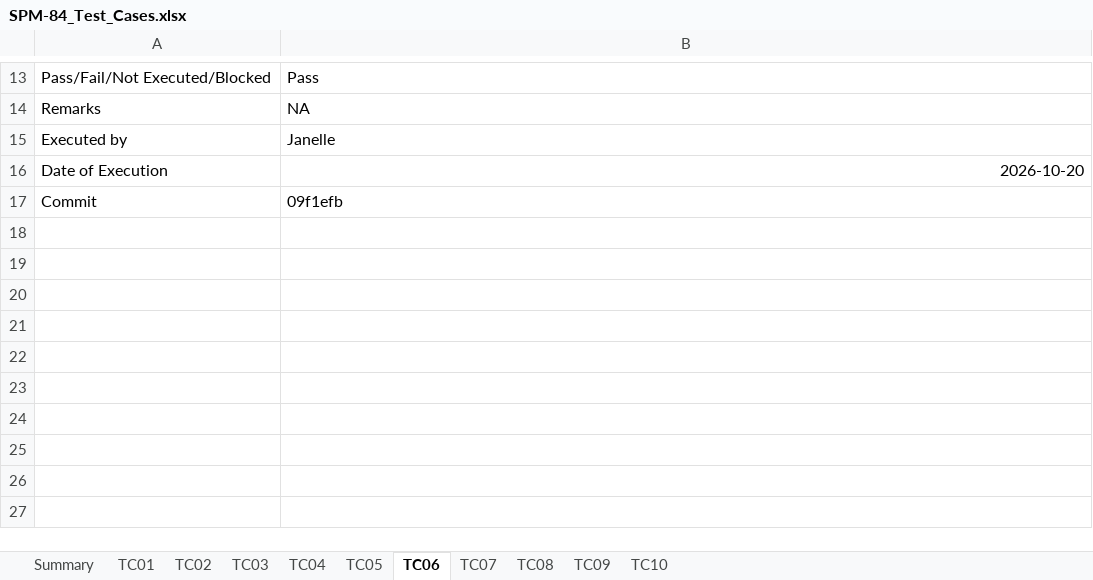
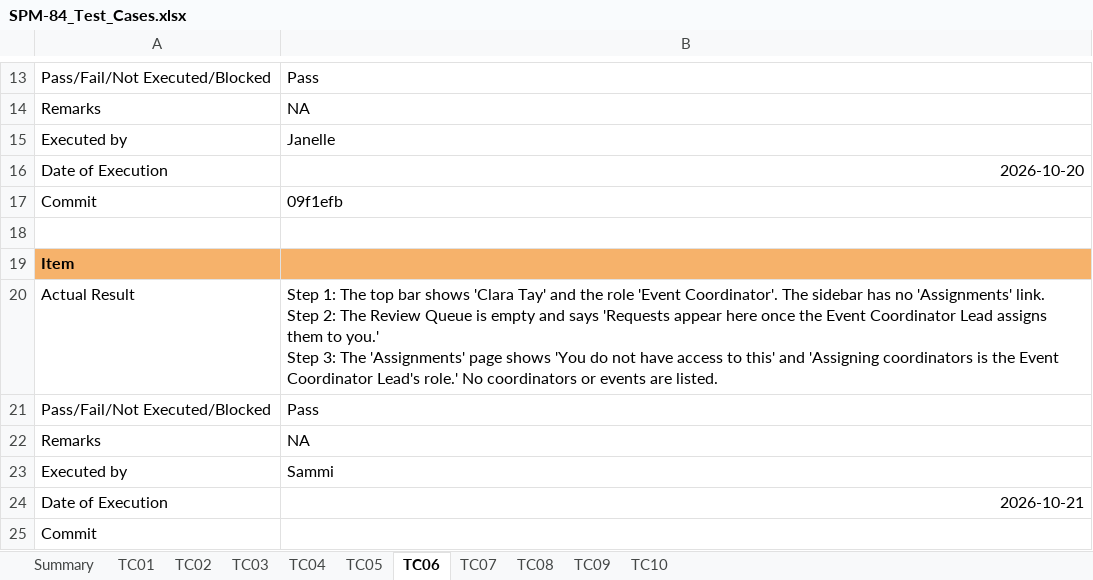
Before and after one commit to kchoongg/IS212, an Excel workbook: docs/test-cases/SPM-84_Test_Cases.xlsx, sheet TC06, drawn as a sheet; only a part is shown, gaps mark what is left out; values as stored, in another font and other column widths than the file's, no borders; ↵ is a line break in a cell; the diff names each change by its address in the sheet, - before the commit and + after, or states it on an @@ line.

Commit message:
SPM-84: Sammi's test run

```diff
--- a/docs/test-cases/SPM-84_Test_Cases.xlsx (sheet TC06)
+++ b/docs/test-cases/SPM-84_Test_Cases.xlsx (sheet TC06)
+row 18: (empty)
+row 19: Item
+row 20: Actual Result | Step 1: The top bar shows 'Clara Tay' and the role 'Event Coordinator'. The sidebar has no 'Assignments' link. ↵ Step 2: The Review Queue is empty and says 'Requests appear here once the Event Coordinator Lead assigns them to you.' ↵ Step 3: The 'Assignments' page shows 'You do not have access to this' and 'Assigning coordinators is the Event Coordinator Lead's role.' No coordinators or events are listed.
+row 21: Pass/Fail/Not Executed/Blocked | Pass
+row 22: Remarks | NA
+row 23: Executed by | Sammi
+row 24: Date of Execution | 2026-10-21
+row 25: Commit
```
Also changed, not shown: sheet TC05, sheet TC09, sheet TC01, sheet TC08, sheet TC10, sheet TC02, 3 more sheets.
